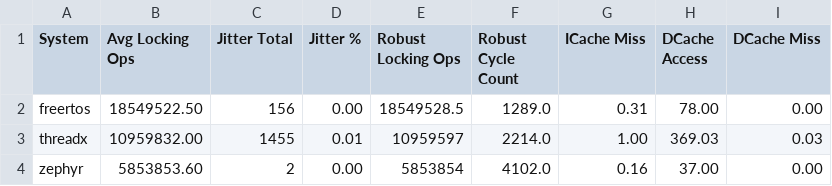
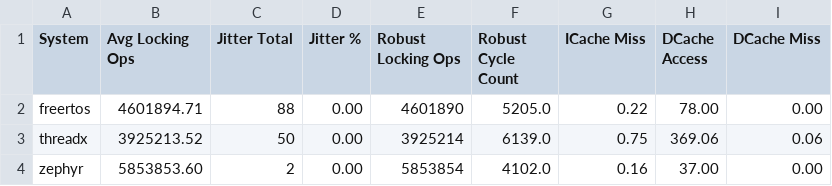
Before and after one commit to CryxosMarco/benchmark-results, a CSV file: default_tests/task_locking_test/plot/benchmark_summary.csv, drawn as a sheet.

Commit message:
updated test task locking

```diff
--- a/default_tests/task_locking_test/plot/benchmark_summary.csv
+++ b/default_tests/task_locking_test/plot/benchmark_summary.csv
@@ -1,4 +1,4 @@
 System,Avg Locking Ops,Jitter Total,Jitter %,Robust Locking Ops,Robust Cycle Count,ICache Miss,DCache Access,DCache Miss
-freertos,18549522.50,156,0.00,18549528.5,1289.0,0.31,78.00,0.00
-threadx,10959832.00,1455,0.01,10959597,2214.0,1.00,369.03,0.03
+freertos,4601894.71,88,0.00,4601890,5205.0,0.22,78.00,0.00
+threadx,3925213.52,50,0.00,3925214,6139.0,0.75,369.06,0.06
 zephyr,5853853.60,2,0.00,5853854,4102.0,0.16,37.00,0.00
```
Also changed, not shown: critical_section_test/plot/summary_critical_section.csv, 6 other files.
